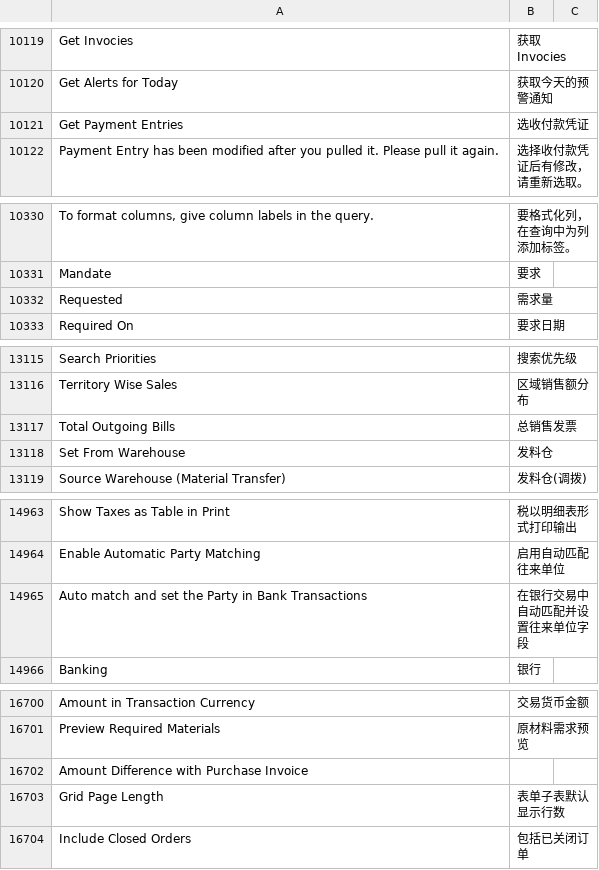
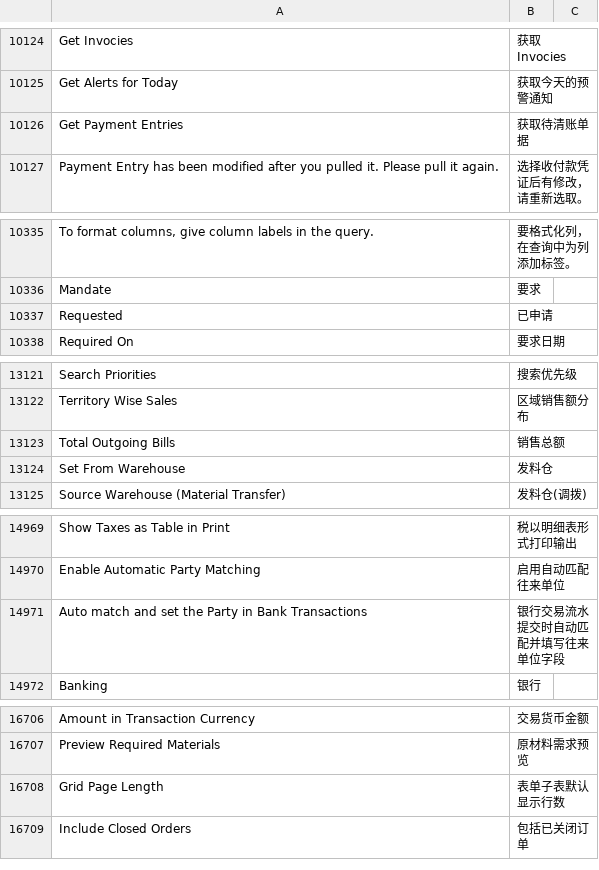
Before and after one commit to jinseyd/erpnext_chinese, a CSV file: erpnext_chinese/translations/zh.csv, drawn as a sheet; only a part is shown, gaps mark what is left out; removed rows and columns are numbered as before the commit, all else as after; the diff covers the shown part only; the diff names each change by its address in the sheet, - before the commit and + after, or states it on an @@ line.

```diff
--- a/erpnext_chinese/translations/zh.csv
+++ b/erpnext_chinese/translations/zh.csv
-B10126: 选收付款凭证
+B10126: 获取待清账单据
-B10337: 需求量
+B10337: 已申请
-B13123: 总销售发票
+B13123: 销售总额
-B14971: 在银行交易中自动匹配并设置往来单位字段
+B14971: 银行交易流水提交时自动匹配并填写往来单位字段
-row 16702: Amount Difference with Purchase Invoice
```
Also changed, not shown: 13 added rows and 16 edited cells elsewhere in this file.
